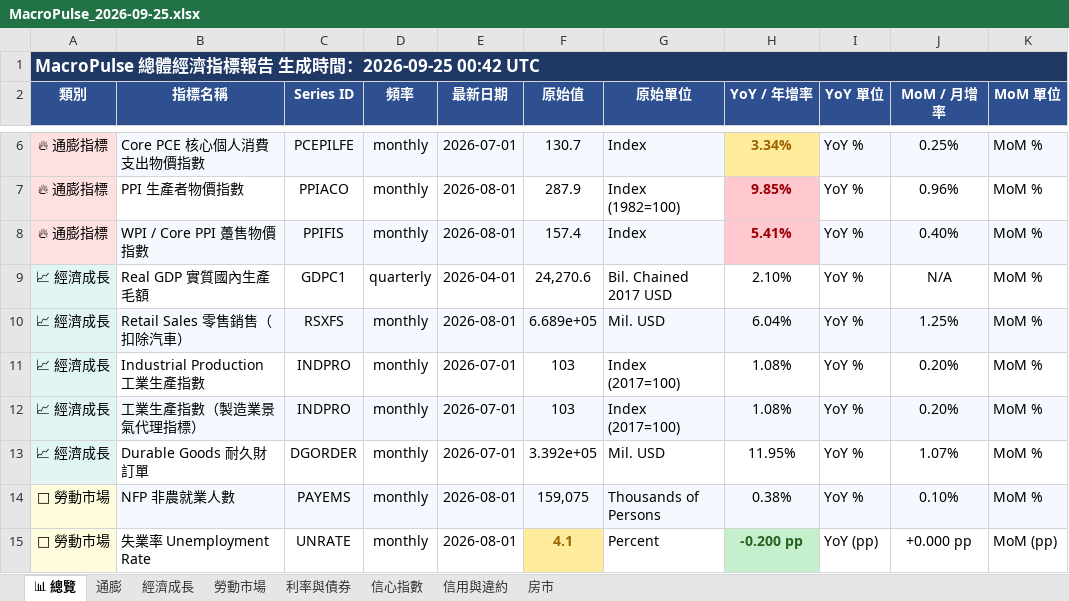
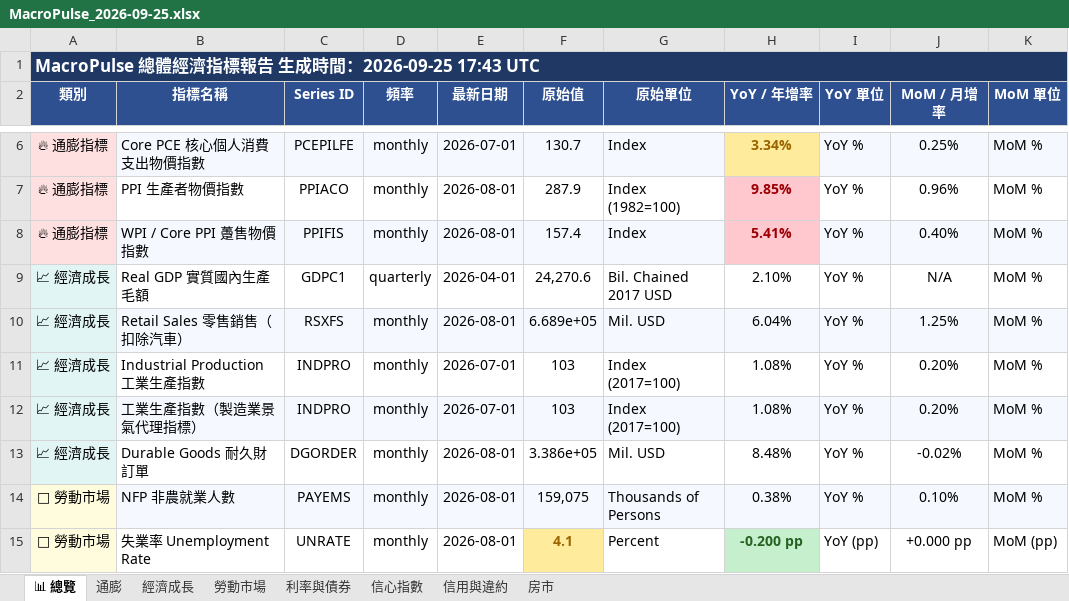
Before and after one commit to TargetWindPark-TWP/MacroPulse, an Excel workbook: reports/excel/MacroPulse_2026-09-25.xlsx, sheet 📊 總覽, drawn as a sheet; only a part is shown, gaps mark what is left out; values as stored, in another font and other column widths than the file's, no borders; the diff names each change by its address in the sheet, - before the commit and + after, or states it on an @@ line.

```diff
--- a/reports/excel/MacroPulse_2026-09-25.xlsx (sheet 📊 總覽)
+++ b/reports/excel/MacroPulse_2026-09-25.xlsx (sheet 📊 總覽)
-A1 (類別): MacroPulse 總體經濟指標報告 生成時間：2026-09-25 00:42 UTC
+A1 (類別): MacroPulse 總體經濟指標報告 生成時間：2026-09-25 17:43 UTC
-E13 (最新日期): 2026-07-01
+E13 (最新日期): 2026-08-01
-F13 (原始值): 3.392e+05
+F13 (原始值): 3.386e+05
-H13 (YoY / 年增率): 11.95%
+H13 (YoY / 年增率): 8.48%
-J13 (MoM / 月增率): 1.07%
+J13 (MoM / 月增率): -0.02%
```
Also changed, not shown: sheet 經濟成長, sheet 信用與違約, sheet 房市, sheet 信心指數, sheet 利率與債券, sheet 勞動市場, 1 more sheet, 8 other files.
